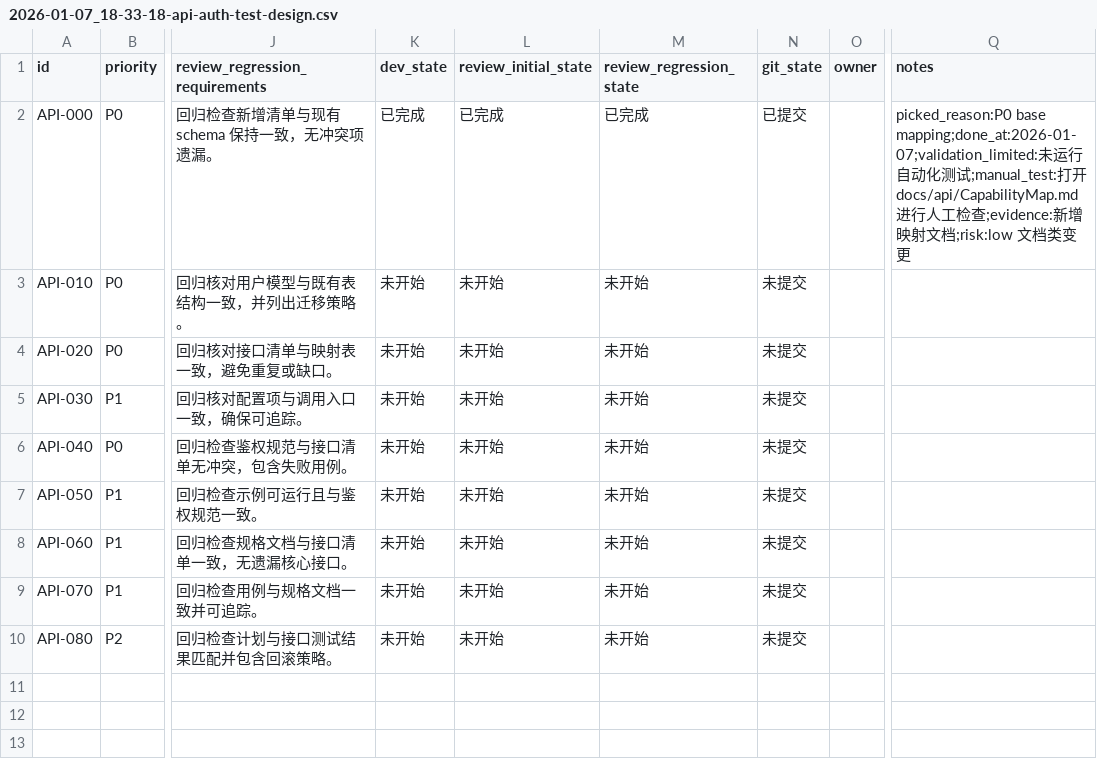
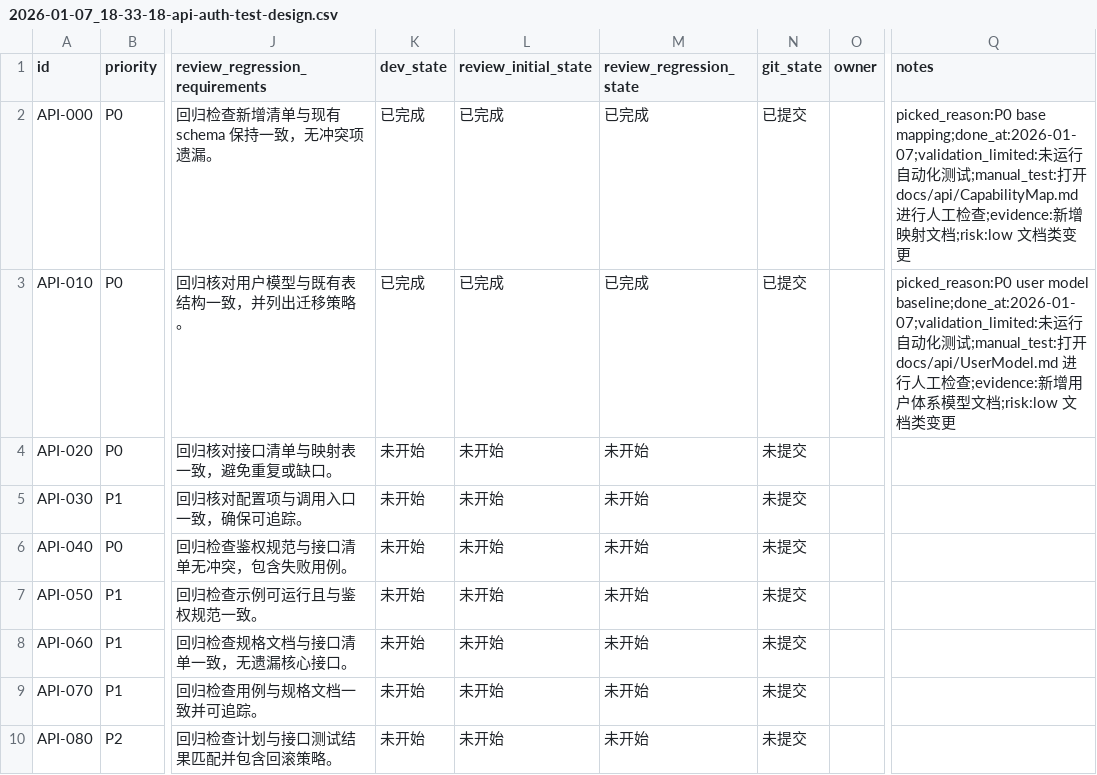
Before and after one commit to GalaxyXieyu/XHS-Runner, a CSV file: issues/2026-01-07_18-33-18-api-auth-test-design.csv, drawn as a sheet; only a part is shown, gaps mark what is left out; the diff names each change by its address in the sheet, - before the commit and + after, or states it on an @@ line.

Commit message:
[API-010] User model design

```diff
--- a/issues/2026-01-07_18-33-18-api-auth-test-design.csv
+++ b/issues/2026-01-07_18-33-18-api-auth-test-design.csv
-K3 (dev_state): 未开始
+K3 (dev_state): 已完成
-L3 (review_initial_state): 未开始
+L3 (review_initial_state): 已完成
-M3 (review_regression_state): 未开始
+M3 (review_regression_state): 已完成
-N3 (git_state): 未提交
+N3 (git_state): 已提交
-Q3 (notes): (empty)
+Q3 (notes): picked_reason:P0 user model baseline;done_at:2026-01-07;validation_limited:未运行自动化测试;manual_test:打开 docs/api/UserModel.md 进行人工检查;evidence:新增用户体系模型文档;risk:low 文档类变更
```
Also changed, not shown: 1 other file.
